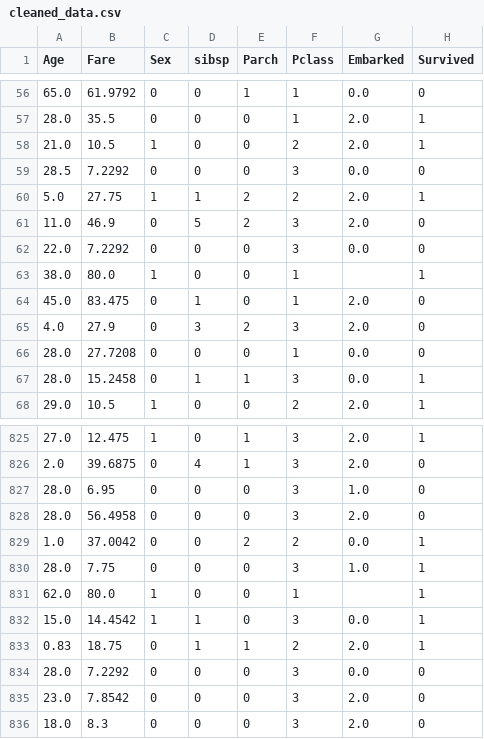
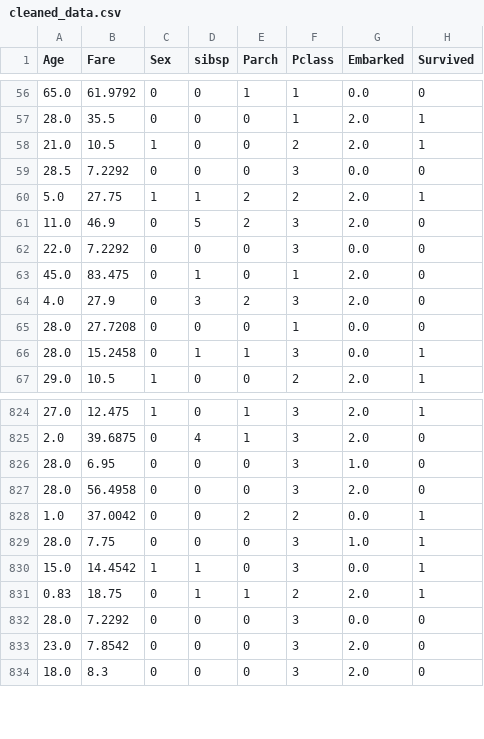
Before and after one commit to HassenJebali/ML_GenAI_projet, a CSV file: data/cleaned_data.csv, drawn as a sheet; only a part is shown, gaps mark what is left out; the diff names each change by its address in the sheet, - before the commit and + after, or states it on an @@ line.

```diff
--- a/data/cleaned_data.csv
+++ b/data/cleaned_data.csv
-row 63: 38.0 | 80.0 | 1 | 0 | 0 | 1 |  | 1
-row 831: 62.0 | 80.0 | 1 | 0 | 0 | 1 |  | 1
```
Also changed, not shown: 10 other files.
